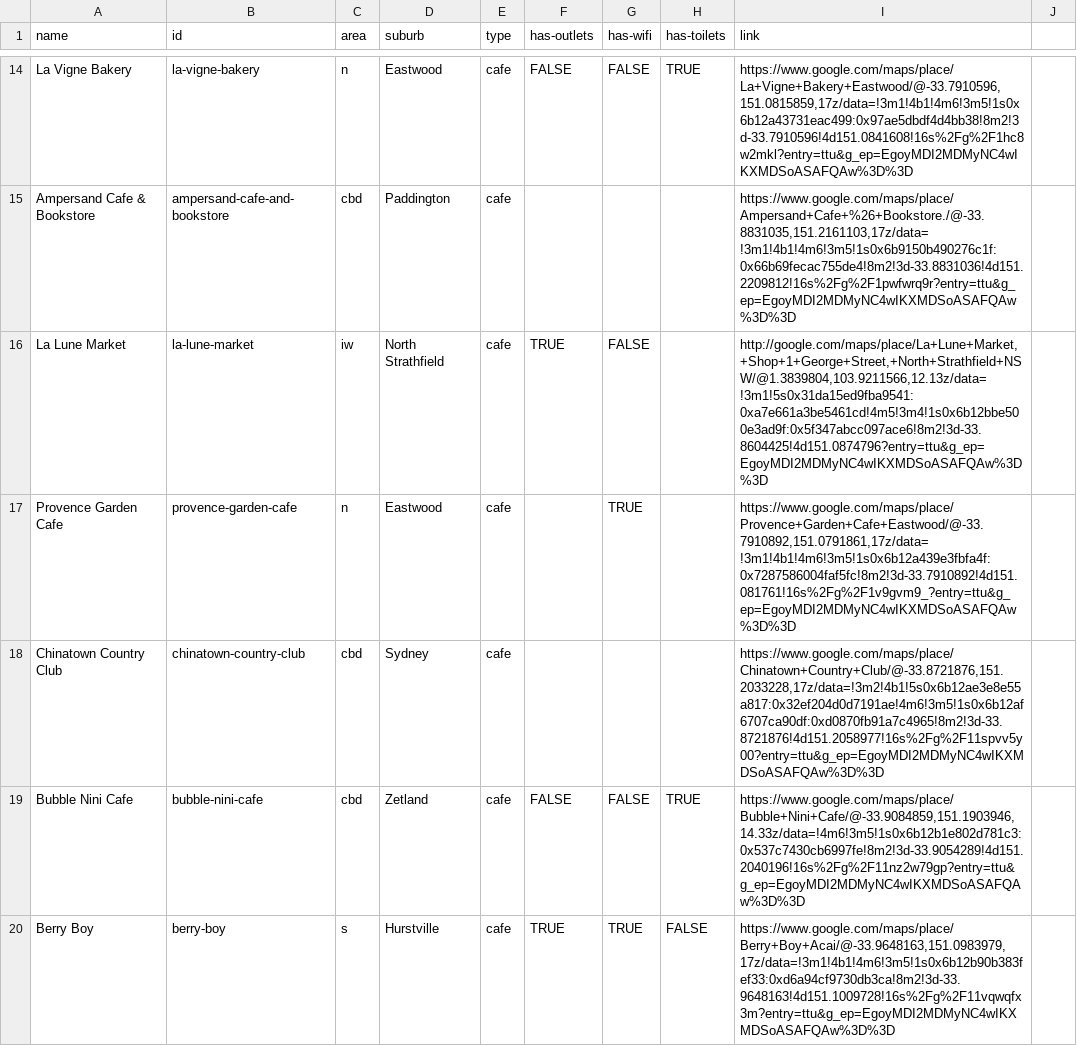
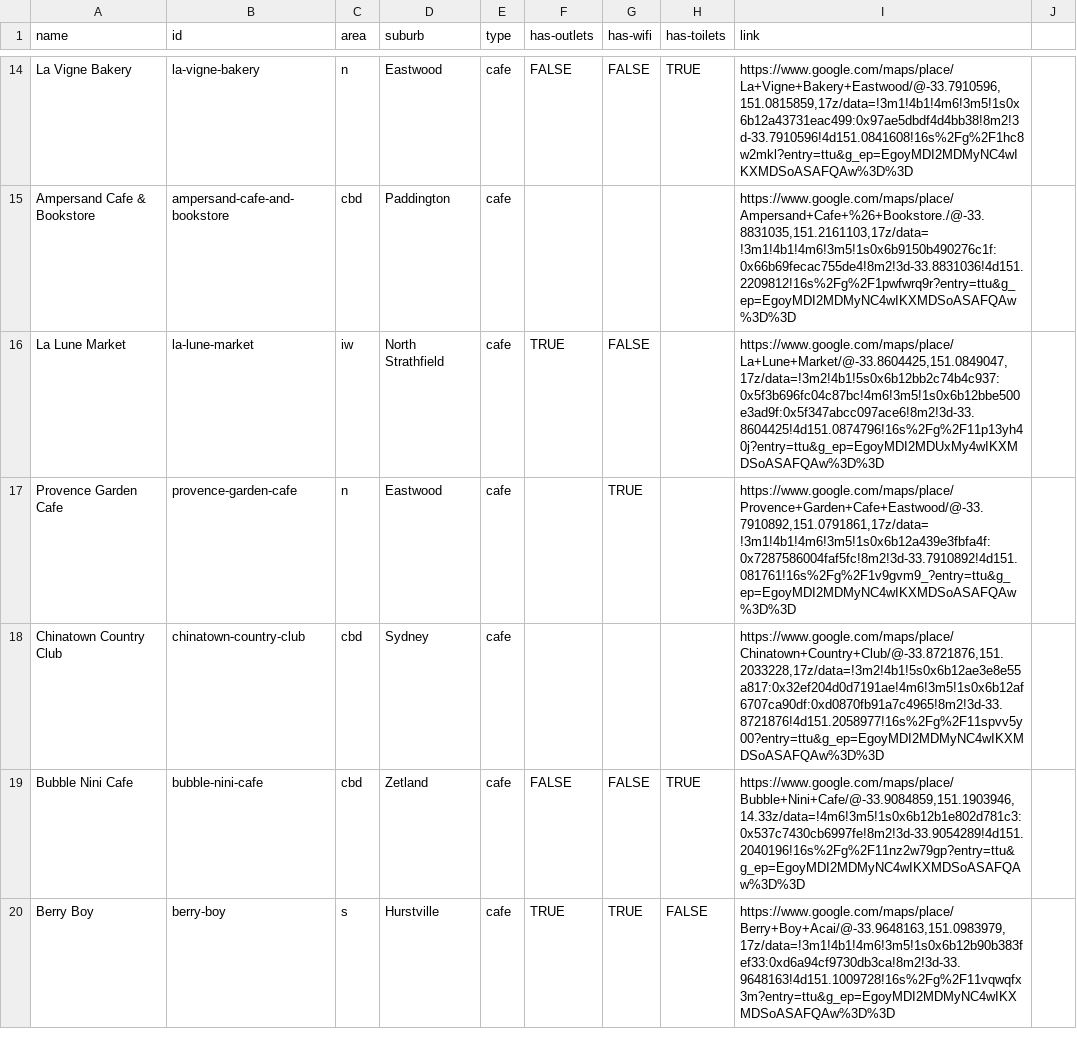
Before and after one commit to jasmine-chiu/StudySpotsInSyd, a CSV file: public/data/cafeSpots.csv (was public/data/studySpotsCafe.csv), drawn as a sheet; only a part is shown, gaps mark what is left out; the diff covers the shown part only.

Commit message:
feat: added Google Places API libraries, starbucks, and oliver browns (need to fix geojson)

```diff
--- a/public/data/studySpotsCafe.csv
+++ b/public/data/cafeSpots.csv
@@ -15,3 +15,3 @@ La Vigne Bakery,la-vigne-bakery,n,Eastwood,cafe,FALSE,FALSE,TRUE,"https://www.go
 Ampersand Cafe & Bookstore,ampersand-cafe-and-bookstore,cbd,Paddington,cafe,,,,"https://www.google.com/maps/place/Ampersand+Cafe+%26+Bookstore./@-33.8831035,151.2161103,17z/data=!3m1!4b1!4m6!3m5!1s0x6b9150b490276c1f:0x66b69fecac755de4!8m2!3d-33.8831036!4d151.2209812!16s%2Fg%2F1pwfwrq9r?entry=ttu&g_ep=EgoyMDI2MDMyNC4wIKXMDSoASAFQAw%3D%3D",
-La Lune Market,la-lune-market,iw,North Strathfield,cafe,TRUE,FALSE,,"http://google.com/maps/place/La+Lune+Market,+Shop+1+George+Street,+North+Strathfield+NSW/@1.3839804,103.9211566,12.13z/data=!3m1!5s0x31da15ed9fba9541:0xa7e661a3be5461cd!4m5!3m4!1s0x6b12bbe500e3ad9f:0x5f347abcc097ace6!8m2!3d-33.8604425!4d151.0874796?entry=ttu&g_ep=EgoyMDI2MDMyNC4wIKXMDSoASAFQAw%3D%3D",
+La Lune Market,la-lune-market,iw,North Strathfield,cafe,TRUE,FALSE,,"https://www.google.com/maps/place/La+Lune+Market/@-33.8604425,151.0849047,17z/data=!3m2!4b1!5s0x6b12bb2c74b4c937:0x5f3b696fc04c87bc!4m6!3m5!1s0x6b12bbe500e3ad9f:0x5f347abcc097ace6!8m2!3d-33.8604425!4d151.0874796!16s%2Fg%2F11p13yh40j?entry=ttu&g_ep=EgoyMDI2MDUxMy4wIKXMDSoASAFQAw%3D%3D",
 Provence Garden Cafe,provence-garden-cafe,n,Eastwood,cafe,,TRUE,,"https://www.google.com/maps/place/Provence+Garden+Cafe+Eastwood/@-33.7910892,151.0791861,17z/data=!3m1!4b1!4m6!3m5!1s0x6b12a439e3fbfa4f:0x7287586004faf5fc!8m2!3d-33.7910892!4d151.081761!16s%2Fg%2F1v9gvm9_?entry=ttu&g_ep=EgoyMDI2MDMyNC4wIKXMDSoASAFQAw%3D%3D",
```
Also changed, not shown: 6 added rows and 4 edited cells elsewhere in this file, 37 other files.
